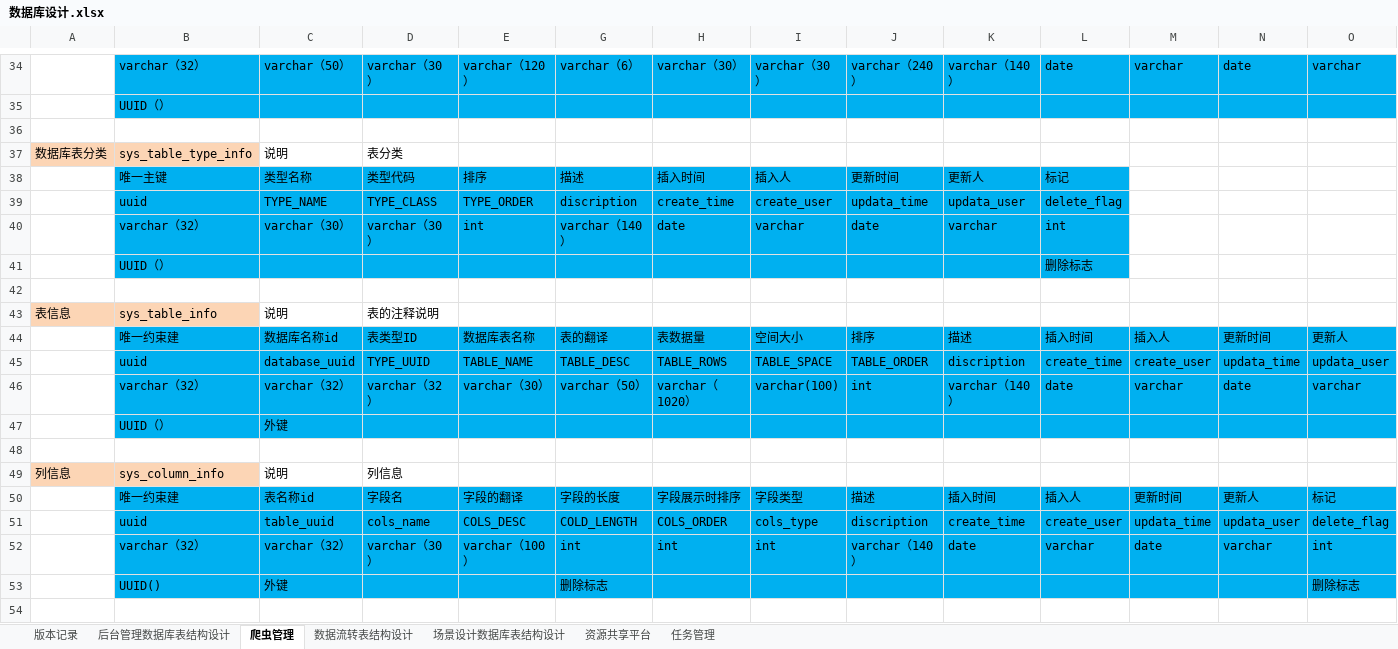
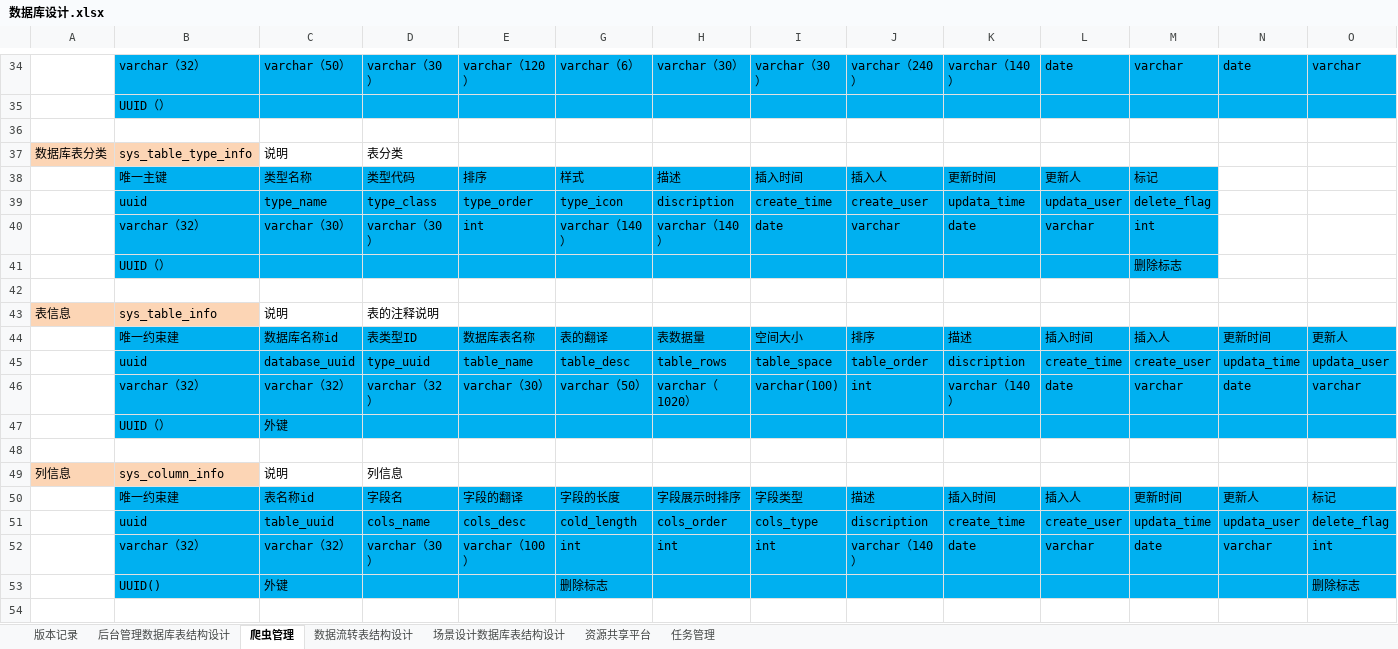
Before and after one commit to 514840279/danyuan-application, an Excel workbook: 数据库设计.xlsx, sheet 爬虫管理, drawn as a sheet; only a part is shown, gaps mark what is left out; values as stored, in another font and other column widths than the file's, no borders; removed rows and columns are numbered as before the commit, all else as after; rows hold the shown columns only; the diff names each change by its address in the sheet, - before the commit and + after, or states it on an @@ line.

```diff
--- a/数据库设计.xlsx (sheet 爬虫管理)
+++ b/数据库设计.xlsx (sheet 爬虫管理)
-row 38:  | 唯一主键 | 类型名称 | 类型代码 | 排序 | 描述 | 插入时间 | 插入人 | 更新时间 | 更新人 | 标记
-row 39:  | uuid | TYPE_NAME | TYPE_CLASS | TYPE_ORDER | discription | create_time | create_user | updata_time | updata_user | delete_flag
-row 40:  | varchar（32） | varchar（30） | varchar（30） | int | varchar（140） | date | varchar | date | varchar | int
-row 41:  | UUID（） |  |  |  |  |  |  |  |  | 删除标志
+row 38:  | 唯一主键 | 类型名称 | 类型代码 | 排序 | 样式 | 描述 | 插入时间 | 插入人 | 更新时间 | 更新人 | 标记
+row 39:  | uuid | type_name | type_class | type_order | type_icon | discription | create_time | create_user | updata_time | updata_user | delete_flag
+row 40:  | varchar（32） | varchar（30） | varchar（30） | int | varchar（140） | varchar（140） | date | varchar | date | varchar | int
+row 41:  | UUID（） |  |  |  |  |  |  |  |  |  | 删除标志
-D45: TYPE_UUID
+D45: type_uuid
-E45: TABLE_NAME
+E45: table_name
-G45: TABLE_DESC
+G45: table_desc
-H45: TABLE_ROWS
+H45: table_rows
-I45: TABLE_SPACE
+I45: table_space
-J45: TABLE_ORDER
+J45: table_order
-E51: COLS_DESC
+E51: cols_desc
-G51: COLD_LENGTH
+G51: cold_length
-H51: COLS_ORDER
+H51: cols_order
```
Also changed, not shown: hidden cells, 12 other files.
